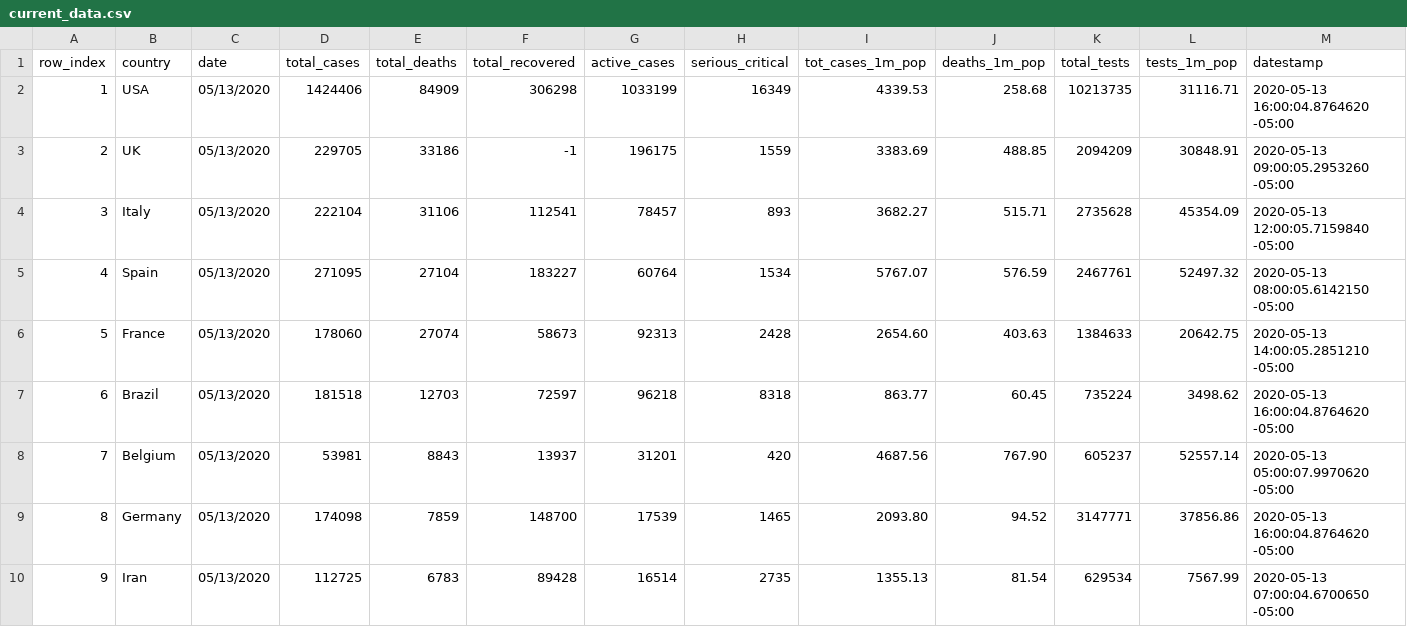
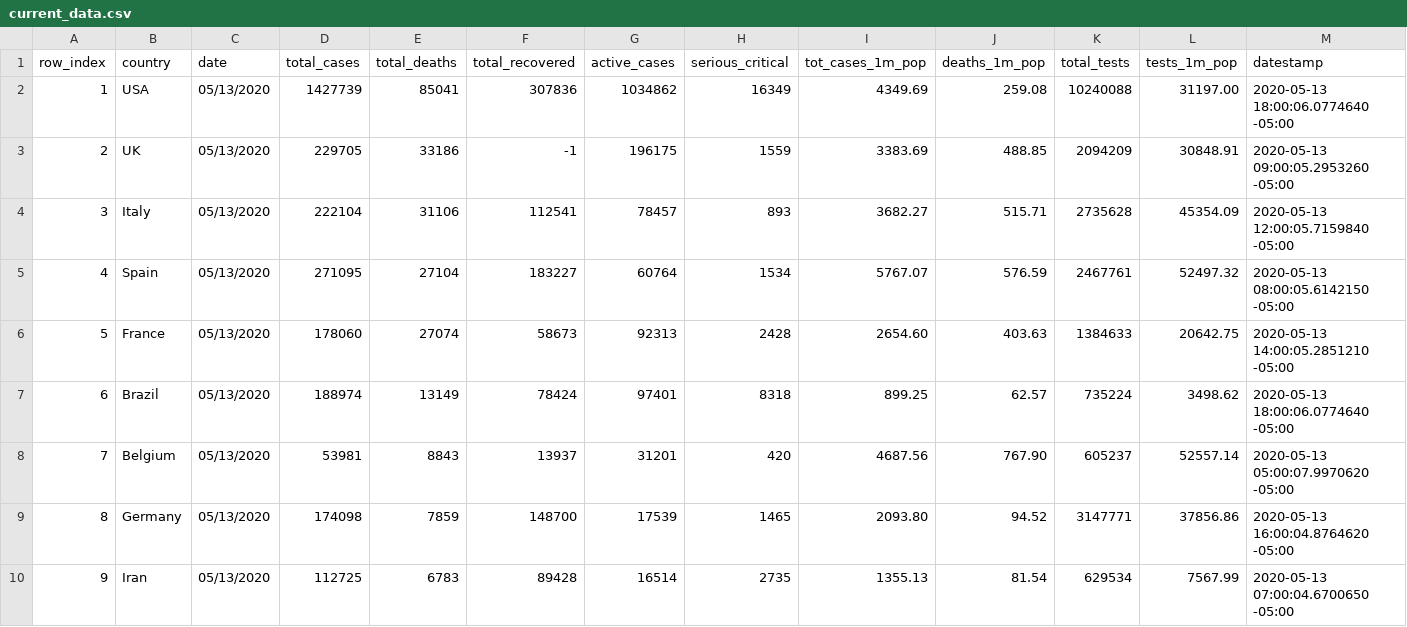
Before and after one commit to ansegura7/WebScraping_Covid19, a CSV file: data/current_data.csv, drawn as a sheet; only a part is shown; the diff covers the shown part only.

```diff
--- a/data/current_data.csv
+++ b/data/current_data.csv
@@ -1,3 +1,3 @@
 row_index,country,date,total_cases,total_deaths,total_recovered,active_cases,serious_critical,tot_cases_1m_pop,deaths_1m_pop,total_tests,tests_1m_pop,datestamp
-1,USA,05/13/2020,1424406,84909,306298,1033199,16349,4339.53,258.68,10213735,31116.71,2020-05-13 16:00:04.8764620 -05:00
+1,USA,05/13/2020,1427739,85041,307836,1034862,16349,4349.69,259.08,10240088,31197.00,2020-05-13 18:00:06.0774640 -05:00
 2,UK,05/13/2020,229705,33186,-1,196175,1559,3383.69,488.85,2094209,30848.91,2020-05-13 09:00:05.2953260 -05:00
@@ -6,3 +6,3 @@ row_index,country,date,total_cases,total_deaths,total_recovered,active_cases,ser
 5,France,05/13/2020,178060,27074,58673,92313,2428,2654.60,403.63,1384633,20642.75,2020-05-13 14:00:05.2851210 -05:00
-6,Brazil,05/13/2020,181518,12703,72597,96218,8318,863.77,60.45,735224,3498.62,2020-05-13 16:00:04.8764620 -05:00
+6,Brazil,05/13/2020,188974,13149,78424,97401,8318,899.25,62.57,735224,3498.62,2020-05-13 18:00:06.0774640 -05:00
 7,Belgium,05/13/2020,53981,8843,13937,31201,420,4687.56,767.90,605237,52557.14,2020-05-13 05:00:07.9970620 -05:00
```
Also changed, not shown: 1 added row, 1 removed row and 61 edited cells elsewhere in this file, 6 other files.
